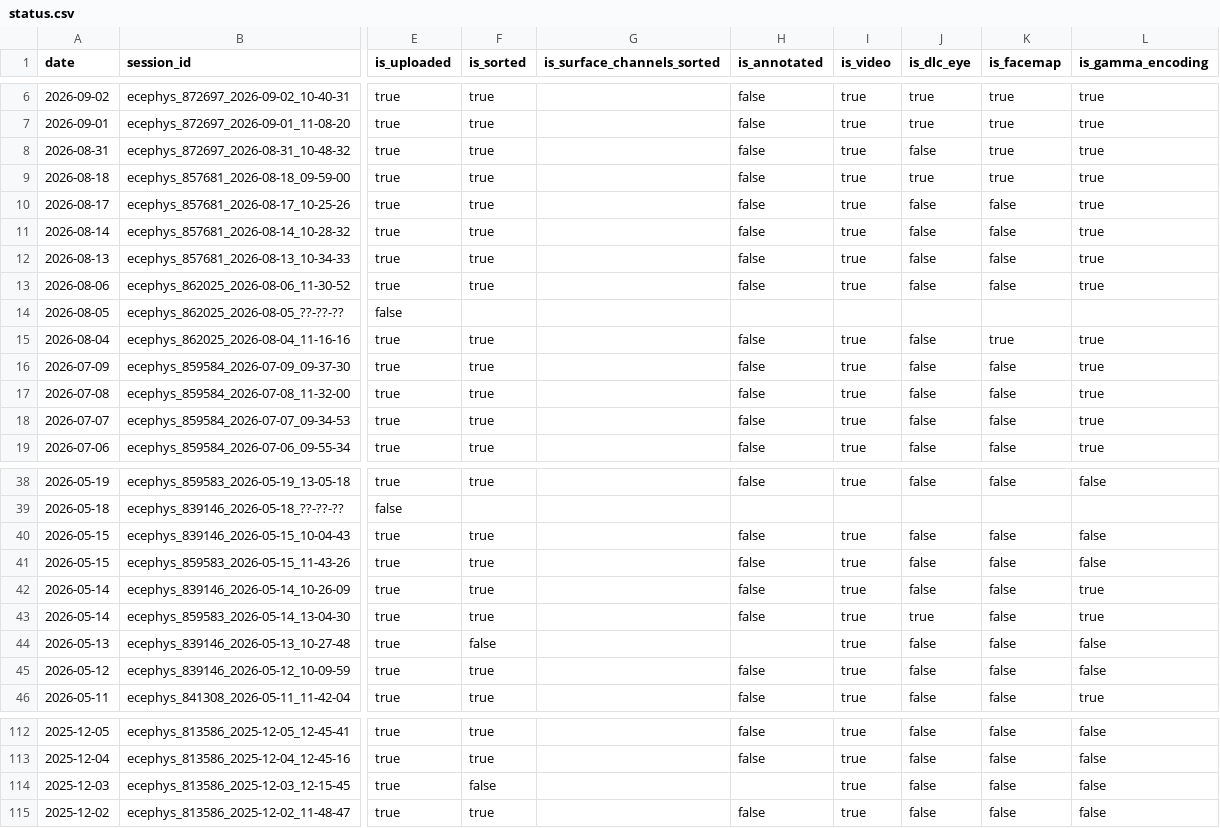
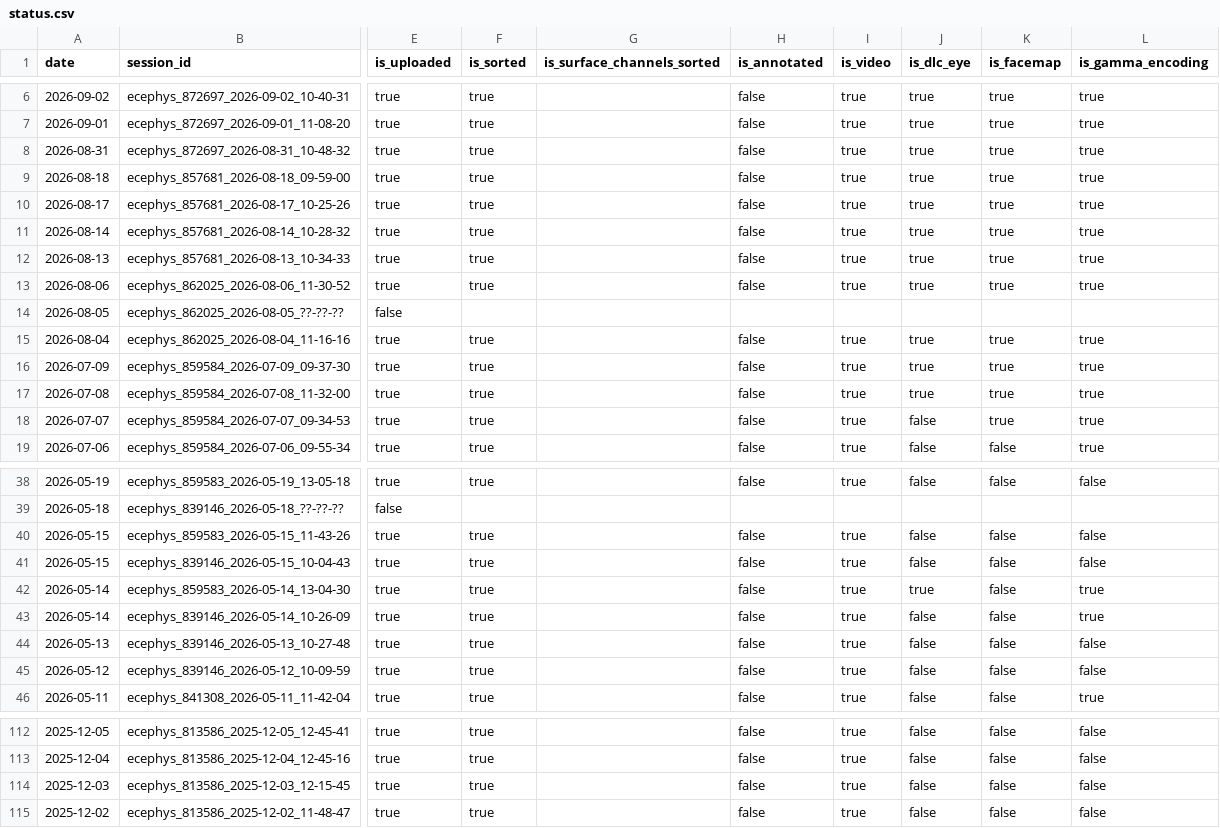
Before and after one commit to AllenInstitute/npc_lims, a CSV file: tables/status.csv, drawn as a sheet; only a part is shown, gaps mark what is left out; the diff covers the shown part only; the diff names each change by its address in the sheet, - before the commit and + after, or states it on an @@ line.

```diff
--- a/tables/status.csv
+++ b/tables/status.csv
-J8 (is_dlc_eye): false
+J8 (is_dlc_eye): true
-J10:J13 (is_dlc_eye): false
+J10:J13 (is_dlc_eye): true
-K10:K13 (is_facemap): false
+K10:K13 (is_facemap): true
-J15:J17 (is_dlc_eye): false
+J15:J17 (is_dlc_eye): true
-K16:K18 (is_facemap): false
+K16:K18 (is_facemap): true
@@ row 41 moved to row 40: 2026-05-15 @@
@@ row 43 moved to row 42: 2026-05-14 @@
-F44 (is_sorted): false
+F44 (is_sorted): true
-H44 (is_annotated): (empty)
+H44 (is_annotated): false
-F114 (is_sorted): false
+F114 (is_sorted): true
-H114 (is_annotated): (empty)
+H114 (is_annotated): false
```
Also changed, not shown: 13 moved rows elsewhere in this file.
